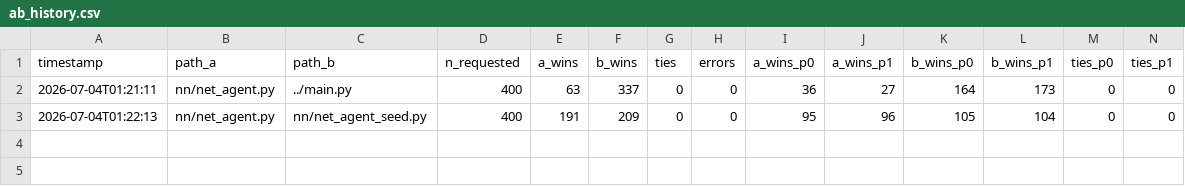
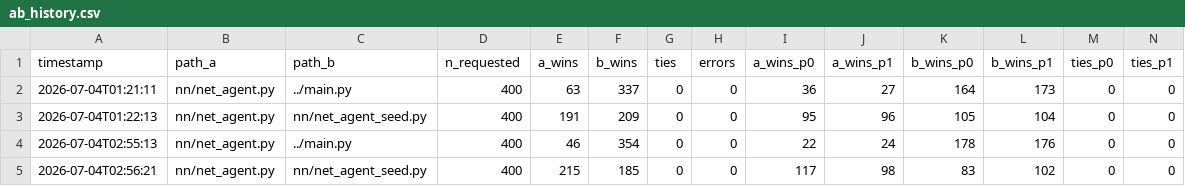
Before and after one commit to jranderson6364/PkmnTCGAI, a CSV file: training/ab_history.csv, drawn as a sheet; only a part is shown; rows hold the shown columns only; the diff names each change by its address in the sheet, - before the commit and + after, or states it on an @@ line.

Commit message:
Stage 2 direct-self-play AWR: closed, negative (beta sweep confirms)
The one pre-registered follow-up (beta=0.5, more aggressive advantage
weighting) gated worse vs teacher than beta=1.0 (11.5% vs 15.8%) and not
significantly better vs the seed (53.7% +/- 4.9%, CI spans 50%) -- ruling
out "just needed a stronger beta" as the fix. Per the pre-registered
"1-2 follow-ups then stop" rule, the Stage 2 direct-self-play-AWR line is
now concluded: neither beta exceeds teacher parity, and stronger reweighting
makes it worse, not better. Working theory: the value head saturates near
+/-1 on most states, so the advantage signal carries little per-decision
nuance beyond terminal outcome, and AWR reweighting mostly overfits to a
winner-biased slice of the corpus rather than learning genuinely better
actions. Exceeding the teacher needs Kaggle-gated MCTS/search-in-the-loop,
not more direct self-play -- logged as real, citable report material
(ablation table + plateau-without-search narrative) rather than a dead end.

```diff
--- a/training/ab_history.csv
+++ b/training/ab_history.csv
+row 4: 2026-07-04T02:55:13 | nn/net_agent.py | ../main.py | 400 | 46 | 354 | 0 | 0 | 22 | 24 | 178 | 176 | 0 | 0
+row 5: 2026-07-04T02:56:21 | nn/net_agent.py | nn/net_agent_seed.py | 400 | 215 | 185 | 0 | 0 | 117 | 98 | 83 | 102 | 0 | 0
```
Also changed, not shown: 3 other files.
